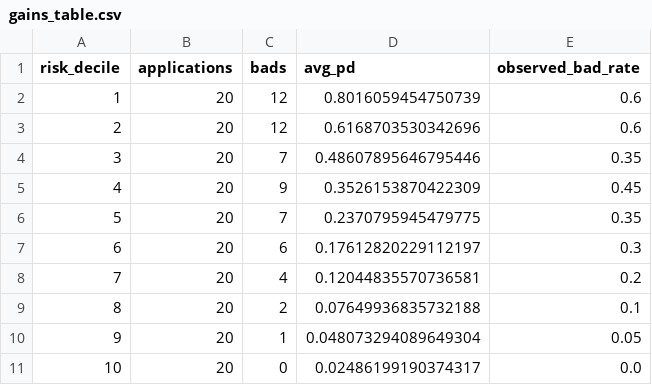
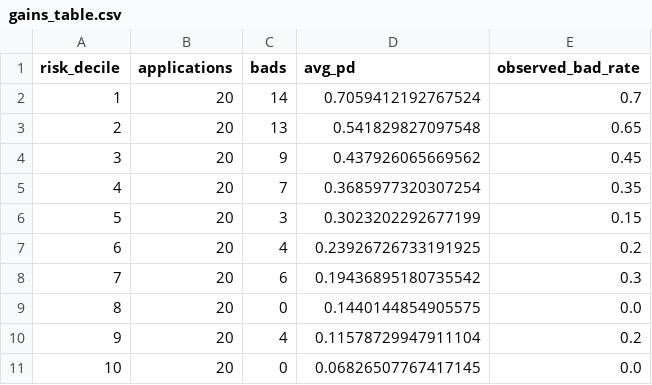
Before and after one commit to sheenwinkle/au-credit-risk-analytics, a CSV file: reports/gains_table.csv, drawn as a sheet.

```diff
--- a/reports/gains_table.csv
+++ b/reports/gains_table.csv
@@ -1,11 +1,11 @@
 risk_decile,applications,bads,avg_pd,observed_bad_rate
-1,20,12,0.8016059454750739,0.6
-2,20,12,0.6168703530342696,0.6
-3,20,7,0.48607895646795446,0.35
-4,20,9,0.3526153870422309,0.45
-5,20,7,0.2370795945479775,0.35
-6,20,6,0.17612820229112197,0.3
-7,20,4,0.12044835570736581,0.2
-8,20,2,0.07649936835732188,0.1
-9,20,1,0.048073294089649304,0.05
-10,20,0,0.02486199190374317,0.0
+1,20,14,0.7059412192767524,0.7
+2,20,13,0.541829827097548,0.65
+3,20,9,0.437926065669562,0.45
+4,20,7,0.3685977320307254,0.35
+5,20,3,0.3023202292677199,0.15
+6,20,4,0.23926726733191925,0.2
+7,20,6,0.19436895180735542,0.3
+8,20,0,0.1440144854905575,0.0
+9,20,4,0.11578729947911104,0.2
+10,20,0,0.06826507767417145,0.0
```
Also changed, not shown: reports/baseline_logistic_effects.csv, reports/permutation_importance.csv, 13 other files.
